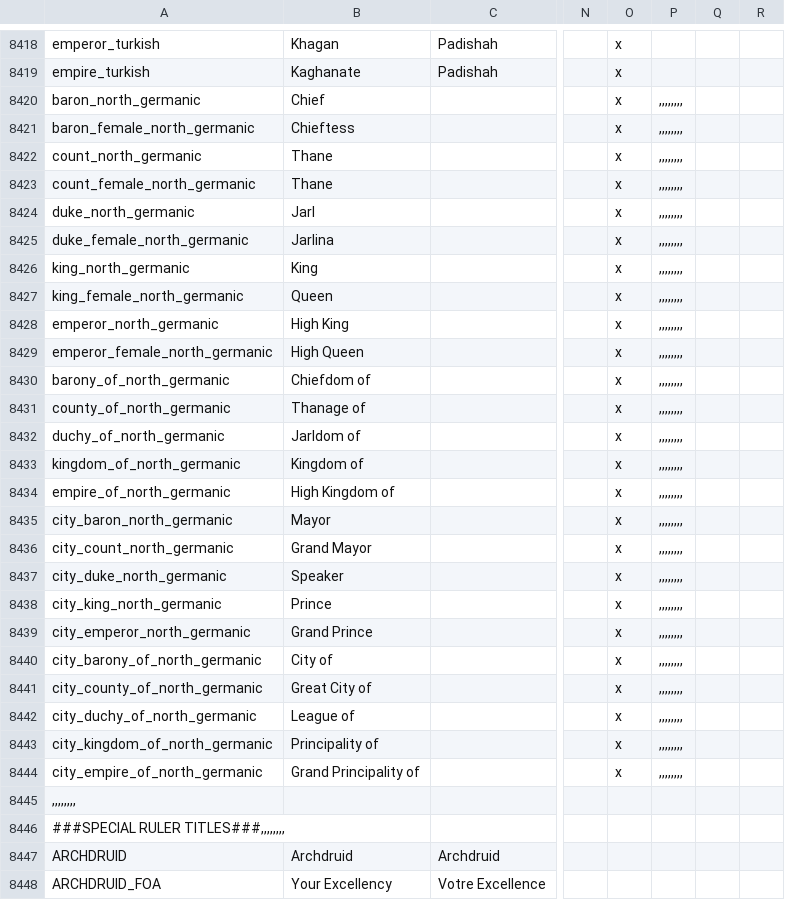
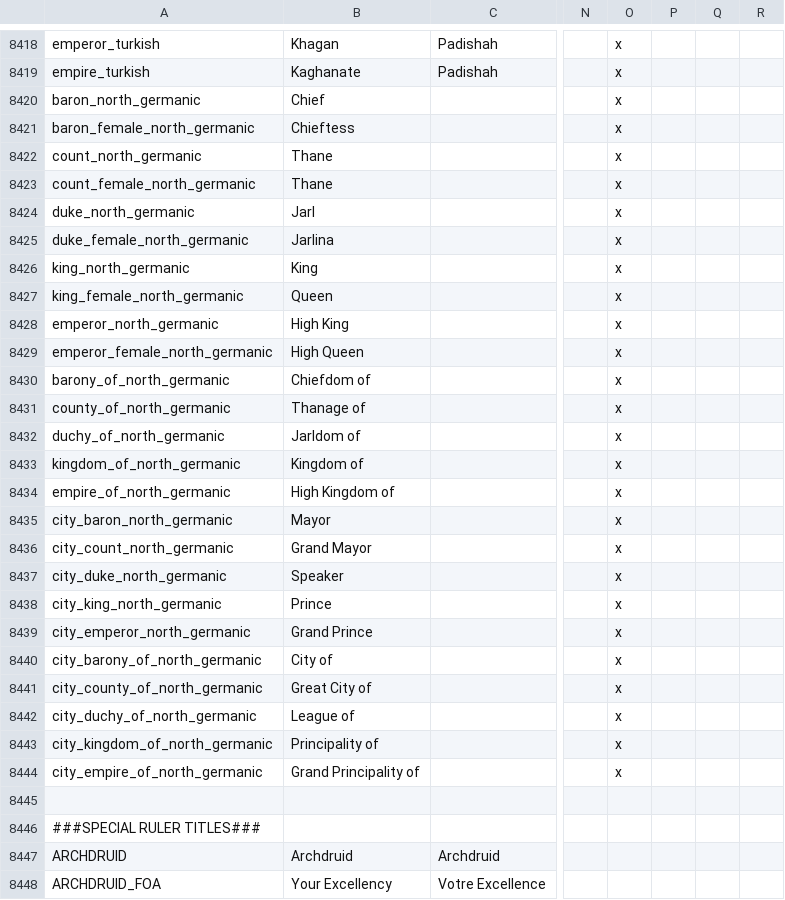
Before and after one commit to 00matthew2000/Lux-Ultima, a CSV file: localisation/1_titles (Repaired).csv, drawn as a sheet; only a part is shown, gaps mark what is left out; the diff covers the shown part only; the diff names each change by its address in the sheet, - before the commit and + after, or states it on an @@ line.

```diff
--- a/localisation/1_titles (Repaired).csv
+++ b/localisation/1_titles (Repaired).csv
-P8420:P8444: ,,,,,,,,
+P8420:P8444: (empty)
-A8445: ,,,,,,,,
+A8445: (empty)
-A8446: ###SPECIAL RULER TITLES###,,,,,,,,
+A8446: ###SPECIAL RULER TITLES###
```
Also changed, not shown: 1 added row and 110 edited cells elsewhere in this file, 5 other files.
